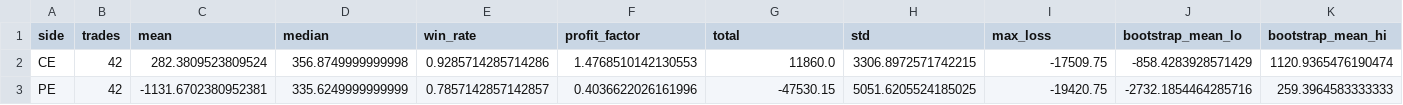
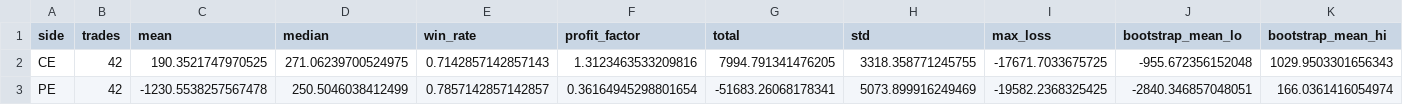
Before and after one commit to vishnuvcr/Final-Stand-v4, a CSV file: results/statistics.csv, drawn as a sheet; only a part is shown; the diff names each change by its address in the sheet, - before the commit and + after, or states it on an @@ line.

```diff
--- a/results/statistics.csv
+++ b/results/statistics.csv
-C2 (mean): 282.3809523809524
+C2 (mean): 190.3521747970525
-D2 (median): 356.8749999999998
+D2 (median): 271.06239700524975
-E2 (win_rate): 0.9285714285714286
+E2 (win_rate): 0.7142857142857143
-F2 (profit_factor): 1.4768510142130553
+F2 (profit_factor): 1.3123463533209816
-G2 (total): 11860.0
+G2 (total): 7994.791341476205
-H2 (std): 3306.8972571742215
+H2 (std): 3318.358771245755
-I2 (max_loss): -17509.75
+I2 (max_loss): -17671.7033675725
-J2 (bootstrap_mean_lo): -858.4283928571429
+J2 (bootstrap_mean_lo): -955.672356152048
-K2 (bootstrap_mean_hi): 1120.9365476190474
+K2 (bootstrap_mean_hi): 1029.9503301656343
-C3 (mean): -1131.6702380952381
+C3 (mean): -1230.5538257567478
-D3 (median): 335.6249999999999
+D3 (median): 250.5046038412499
-F3 (profit_factor): 0.4036622026161996
+F3 (profit_factor): 0.36164945298801654
-G3 (total): -47530.15
+G3 (total): -51683.26068178341
-H3 (std): 5051.6205524185025
+H3 (std): 5073.899916249469
-I3 (max_loss): -19420.75
+I3 (max_loss): -19582.2368325425
-J3 (bootstrap_mean_lo): -2732.1854464285716
+J3 (bootstrap_mean_lo): -2840.346857048051
-K3 (bootstrap_mean_hi): 259.3964583333333
+K3 (bootstrap_mean_hi): 166.0361416054974
```
Also changed, not shown: results/equity_CE.csv, results/equity_PE.csv, 7 other files.
